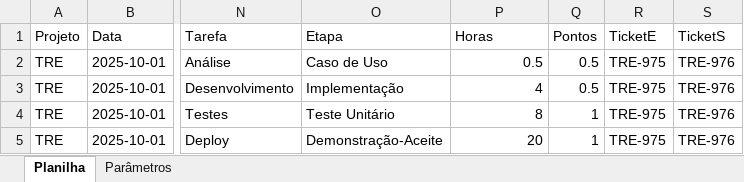
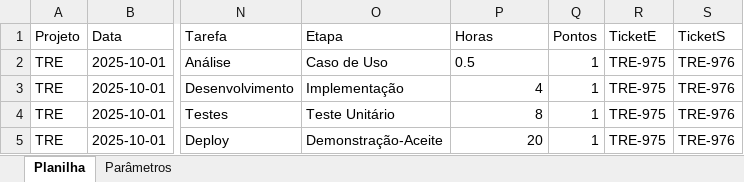
Before and after one commit to GiovaniPM/Help, an Excel workbook: JIRA/Planilha Sprint 236.xlsx, sheet Planilha, drawn as a sheet; only a part is shown, gaps mark what is left out; values as stored, in another font and other column widths than the file's, no borders; table styles not drawn; the diff names each change by its address in the sheet, - before the commit and + after, or states it on an @@ line.

```diff
--- a/JIRA/Planilha Sprint 236.xlsx (sheet Planilha)
+++ b/JIRA/Planilha Sprint 236.xlsx (sheet Planilha)
-P2 alignment: right
+P2 alignment: left
-Q2:Q3 (Pontos): 0.5
+Q2:Q3 (Pontos): 1
```
Also changed, not shown: JIRA/Planilha Sprint.xlsx.
